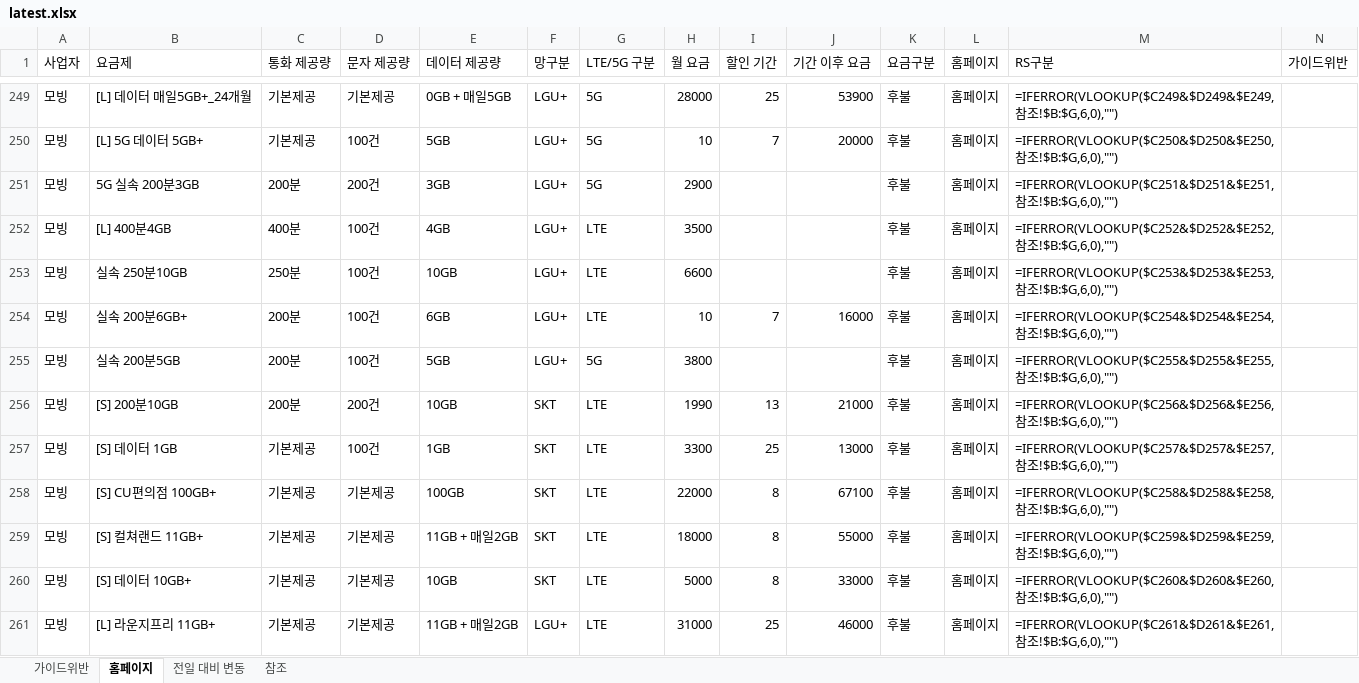
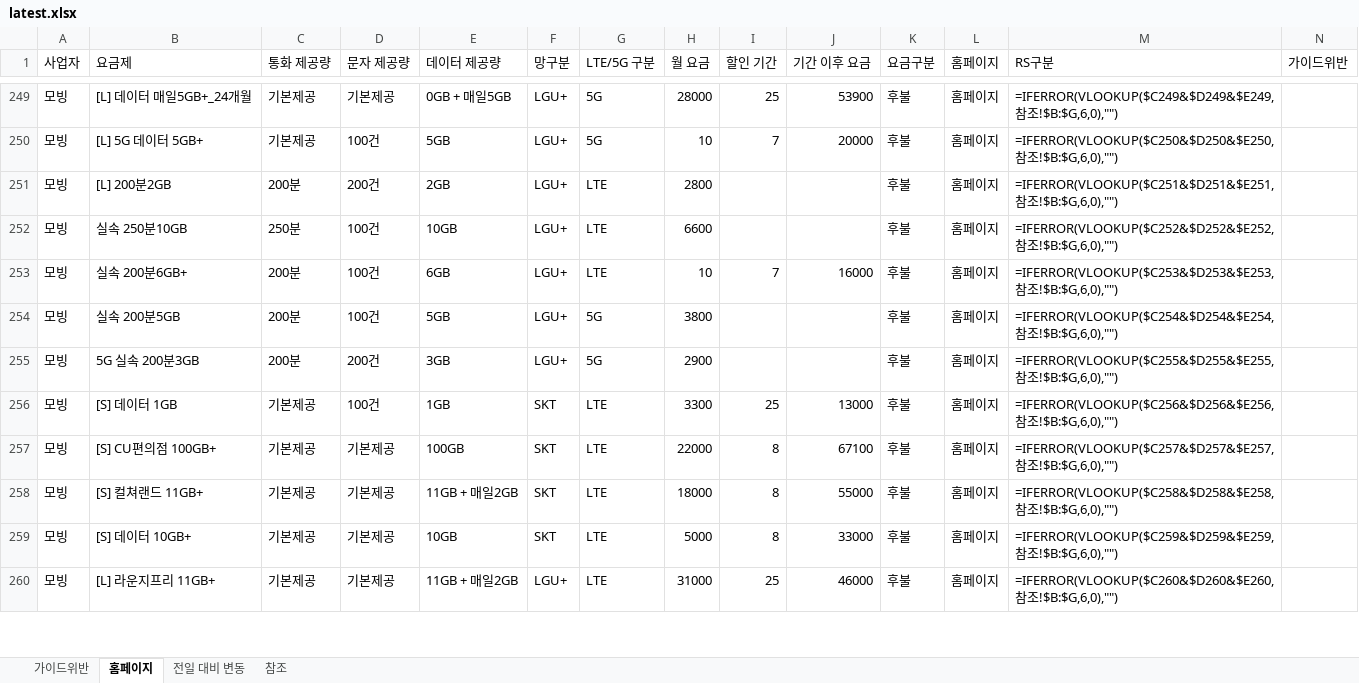
Before and after one commit to kjch444-sketchs/homepage_crawl, an Excel workbook: history/latest.xlsx, sheet 홈페이지, drawn as a sheet; only a part is shown, gaps mark what is left out; values as stored, in another font and other column widths than the file's, no borders; formulas without a stored value are shown as written; removed rows and columns are numbered as before the commit, all else as after; the diff covers the shown part only; the diff names each change by its address in the sheet, - before the commit and + after, or states it on an @@ line.

```diff
--- a/history/latest.xlsx (sheet 홈페이지)
+++ b/history/latest.xlsx (sheet 홈페이지)
-B251 (요금제): 5G 실속 200분3GB
+B251 (요금제): [L] 200분2GB
-E251 (데이터 제공량): 3GB
+E251 (데이터 제공량): 2GB
-G251 (LTE/5G 구분): 5G
+G251 (LTE/5G 구분): LTE
-H251 (월 요금): 2900
+H251 (월 요금): 2800
-row 252: 모빙 | [L] 400분4GB | 400분 | 100건 | 4GB | LGU+ | LTE | 3500 |  |  | 후불 | 홈페이지 | =IFERROR(VLOOKUP($C252&$D252&$E252,참조!$B:$G,6,0),"")
-M252 (RS구분): =IFERROR(VLOOKUP($C253&$D253&$E253,참조…
+M252 (RS구분): =IFERROR(VLOOKUP($C252&$D252&$E252,참조…
-M253 (RS구분): =IFERROR(VLOOKUP($C254&$D254&$E254,참조…
+M253 (RS구분): =IFERROR(VLOOKUP($C253&$D253&$E253,참조…
-M254 (RS구분): =IFERROR(VLOOKUP($C255&$D255&$E255,참조…
+M254 (RS구분): =IFERROR(VLOOKUP($C254&$D254&$E254,참조…
-B255 (요금제): [S] 200분10GB
+B255 (요금제): 5G 실속 200분3GB
-E255 (데이터 제공량): 10GB
+E255 (데이터 제공량): 3GB
-F255 (망구분): SKT
+F255 (망구분): LGU+
-G255 (LTE/5G 구분): LTE
+G255 (LTE/5G 구분): 5G
-H255 (월 요금): 1990
+H255 (월 요금): 2900
-I255 (할인 기간): 13
+I255 (할인 기간): (empty)
-J255 (기간 이후 요금): 21000
+J255 (기간 이후 요금): (empty)
-M255 (RS구분): =IFERROR(VLOOKUP($C256&$D256&$E256,참조…
+M255 (RS구분): =IFERROR(VLOOKUP($C255&$D255&$E255,참조…
-M256 (RS구분): =IFERROR(VLOOKUP($C257&$D257&$E257,참조…
+M256 (RS구분): =IFERROR(VLOOKUP($C256&$D256&$E256,참조…
-M257 (RS구분): =IFERROR(VLOOKUP($C258&$D258&$E258,참조…
+M257 (RS구분): =IFERROR(VLOOKUP($C257&$D257&$E257,참조…
-M258 (RS구분): =IFERROR(VLOOKUP($C259&$D259&$E259,참조…
+M258 (RS구분): =IFERROR(VLOOKUP($C258&$D258&$E258,참조…
-M259 (RS구분): =IFERROR(VLOOKUP($C260&$D260&$E260,참조…
+M259 (RS구분): =IFERROR(VLOOKUP($C259&$D259&$E259,참조…
-M260 (RS구분): =IFERROR(VLOOKUP($C261&$D261&$E261,참조…
+M260 (RS구분): =IFERROR(VLOOKUP($C260&$D260&$E260,참조…
```
Also changed, not shown: 5 added rows, 4 removed rows and 36 edited cells elsewhere in this sheet, sheet 전일 대비 변동, 1 other file.
